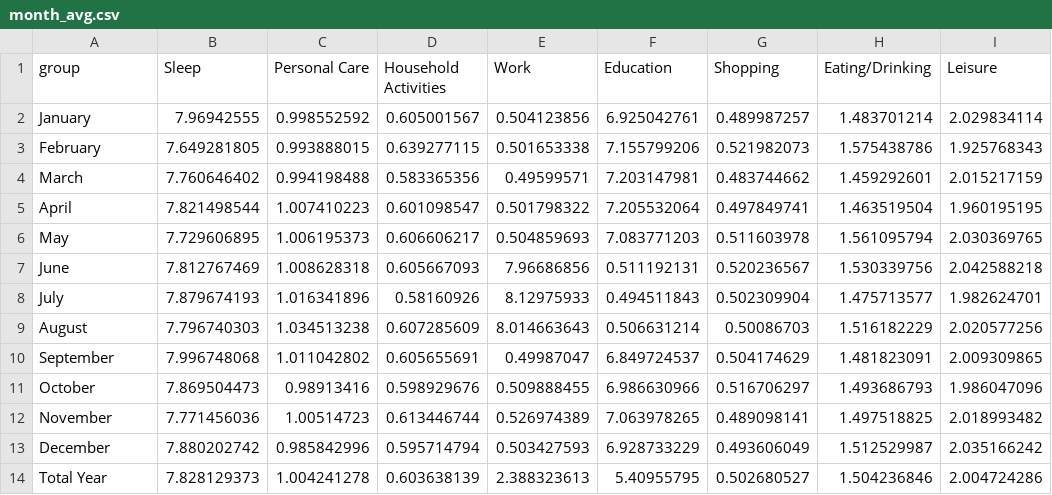
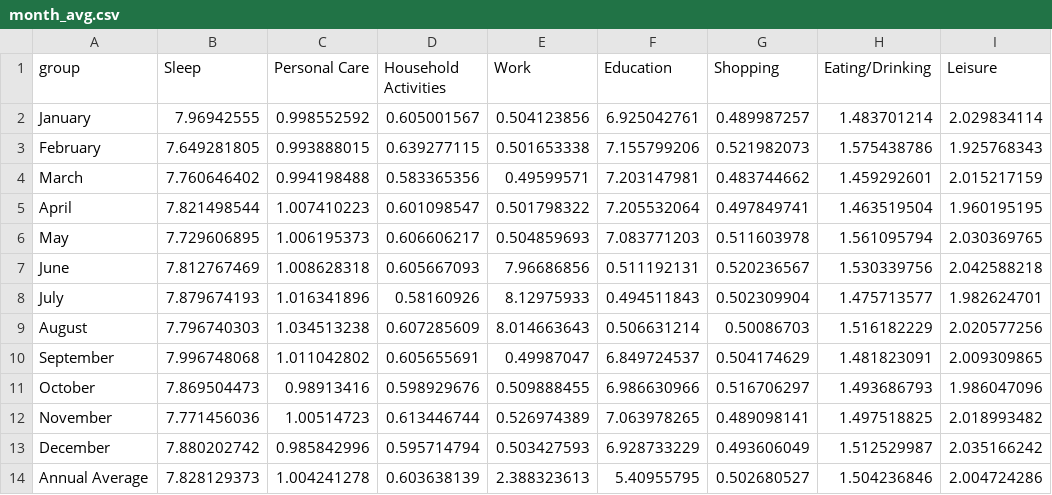
Before and after one commit to ksmrdero/Digital-Journal, a CSV file: data/month_avg.csv, drawn as a sheet; only a part is shown; the diff names each change by its address in the sheet, - before the commit and + after, or states it on an @@ line.

Commit message:
add annual averages

```diff
--- a/data/month_avg.csv
+++ b/data/month_avg.csv
-A14 (group): Total Year
+A14 (group): Annual Average
```
Also changed, not shown: 1 other file.
